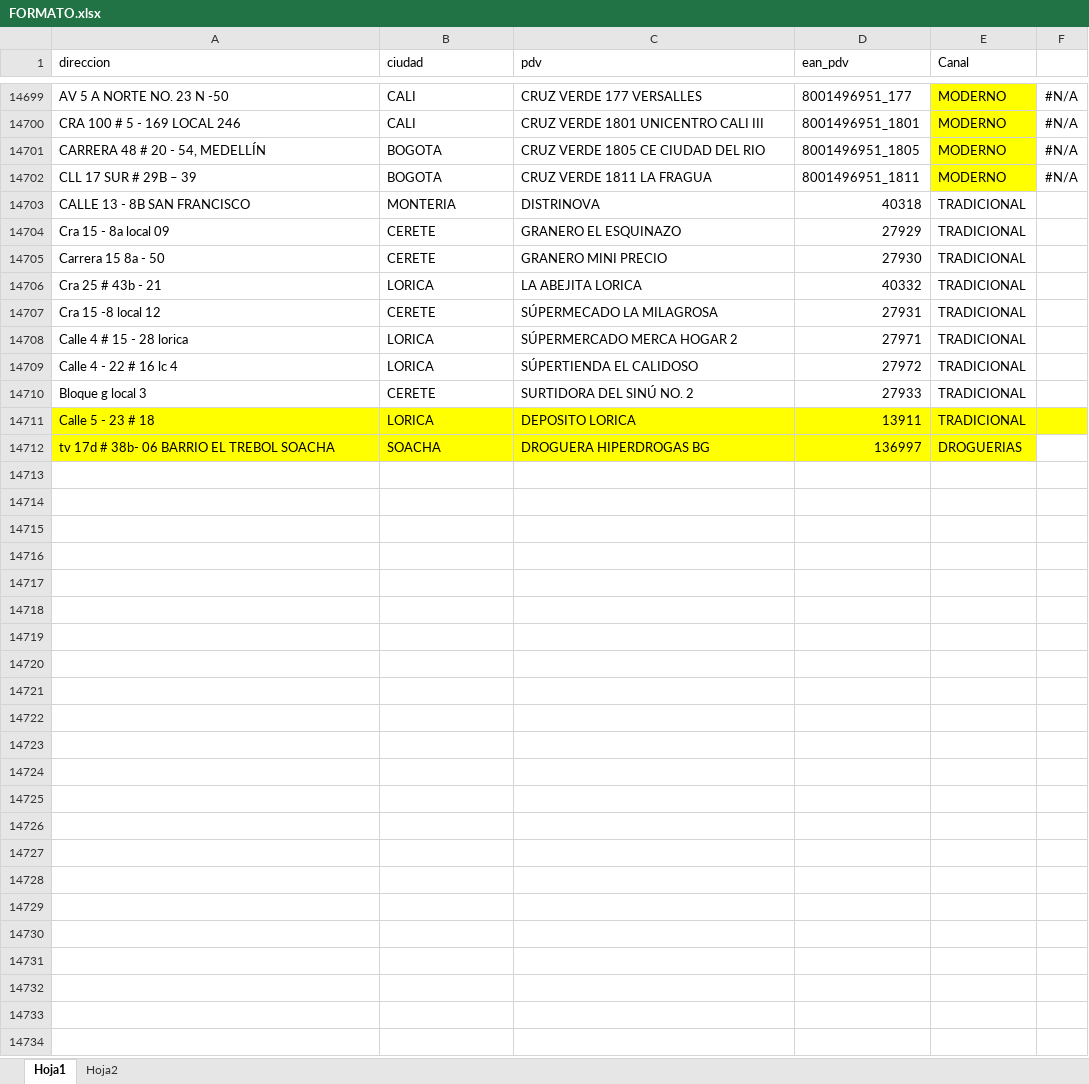
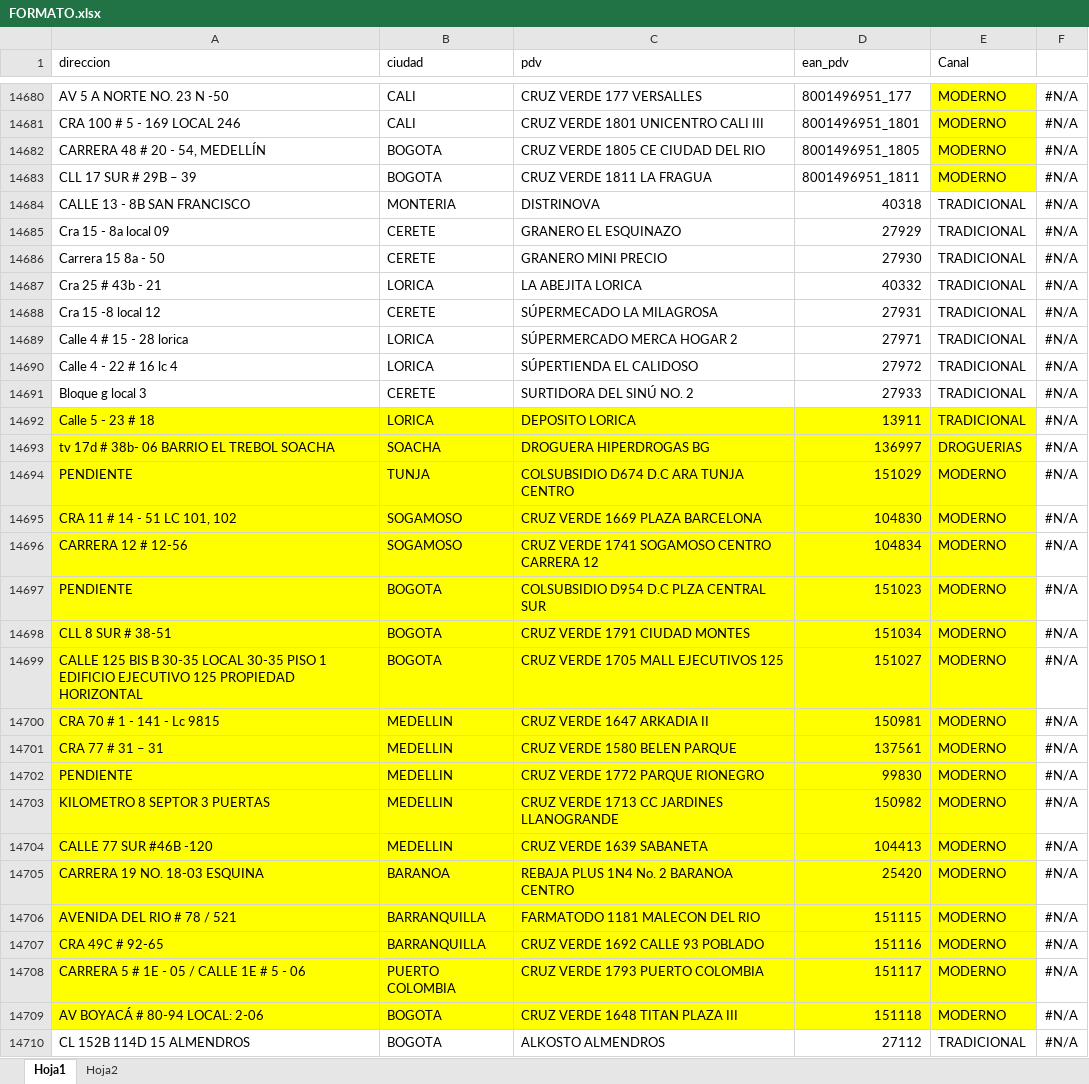
Before and after one commit to notificacionesbiadecco-source/Streamlit, an Excel workbook: FORMATO.xlsx, sheet Hoja1, drawn as a sheet; only a part is shown, gaps mark what is left out; values as stored, in another font and other column widths than the file's, no borders; conditional formats not drawn; addresses are those after the commit; the diff covers the shown part only; the diff names each change by its address in the sheet, - before the commit and + after, or states it on an @@ line.

Commit message:
Actualizar archivo FORMATO.xlsx

```diff
--- a/FORMATO.xlsx (sheet Hoja1)
+++ b/FORMATO.xlsx (sheet Hoja1)
-F14684:F14693: (empty)
+F14684:F14693: #N/A
-F14692 fill: #FFFF00
+F14692 fill: none
+row 14694: PENDIENTE | TUNJA | COLSUBSIDIO D674 D.C ARA TUNJA CENTRO | 151029 | MODERNO | #N/A
+row 14695: CRA 11 # 14 - 51 LC 101, 102 | SOGAMOSO | CRUZ VERDE 1669 PLAZA BARCELONA | 104830 | MODERNO | #N/A
+row 14696: CARRERA 12 # 12-56 | SOGAMOSO | CRUZ VERDE 1741 SOGAMOSO CENTRO CARRERA 12 | 104834 | MODERNO | #N/A
+row 14697: PENDIENTE | BOGOTA | COLSUBSIDIO D954 D.C PLZA CENTRAL SUR | 151023 | MODERNO | #N/A
+row 14698: CLL 8 SUR # 38-51 | BOGOTA | CRUZ VERDE 1791 CIUDAD MONTES | 151034 | MODERNO | #N/A
+row 14699: CALLE 125 BIS B 30-35 LOCAL 30-35 PISO 1 EDIFICIO EJECUTIVO 125 PROPIEDAD HORIZONTAL | BOGOTA | CRUZ VERDE 1705 MALL EJECUTIVOS 125 | 151027 | MODERNO | #N/A
+row 14700: CRA 70 # 1 - 141 - Lc 9815 | MEDELLIN | CRUZ VERDE 1647 ARKADIA II | 150981 | MODERNO | #N/A
+row 14701: CRA 77 # 31 – 31 | MEDELLIN | CRUZ VERDE 1580 BELEN PARQUE | 137561 | MODERNO | #N/A
+row 14702: PENDIENTE | MEDELLIN | CRUZ VERDE 1772 PARQUE RIONEGRO | 99830 | MODERNO | #N/A
+row 14703: KILOMETRO 8 SEPTOR 3 PUERTAS | MEDELLIN | CRUZ VERDE 1713 CC JARDINES LLANOGRANDE | 150982 | MODERNO | #N/A
+row 14704: CALLE 77 SUR #46B -120 | MEDELLIN | CRUZ VERDE 1639 SABANETA | 104413 | MODERNO | #N/A
+row 14705: CARRERA 19 NO. 18-03 ESQUINA | BARANOA | REBAJA PLUS 1N4 No. 2 BARANOA CENTRO | 25420 | MODERNO | #N/A
+row 14706: AVENIDA DEL RIO # 78 / 521 | BARRANQUILLA | FARMATODO 1181 MALECON DEL RIO | 151115 | MODERNO | #N/A
+row 14707: CRA 49C # 92-65 | BARRANQUILLA | CRUZ VERDE 1692 CALLE 93 POBLADO | 151116 | MODERNO | #N/A
+row 14708: CARRERA 5 # 1E - 05 / CALLE 1E # 5 - 06 | PUERTO COLOMBIA | CRUZ VERDE 1793 PUERTO COLOMBIA | 151117 | MODERNO | #N/A
+row 14709: AV BOYACÁ # 80-94 LOCAL: 2-06 | BOGOTA | CRUZ VERDE 1648 TITAN PLAZA III | 151118 | MODERNO | #N/A
+row 14710: CL 152B 114D 15 ALMENDROS | BOGOTA | ALKOSTO ALMENDROS | 27112 | TRADICIONAL | #N/A
```
Also changed, not shown: 100 added rows, 18 removed rows and 1 moved row elsewhere in this sheet, sheet Hoja2, formulas that keep their value.
